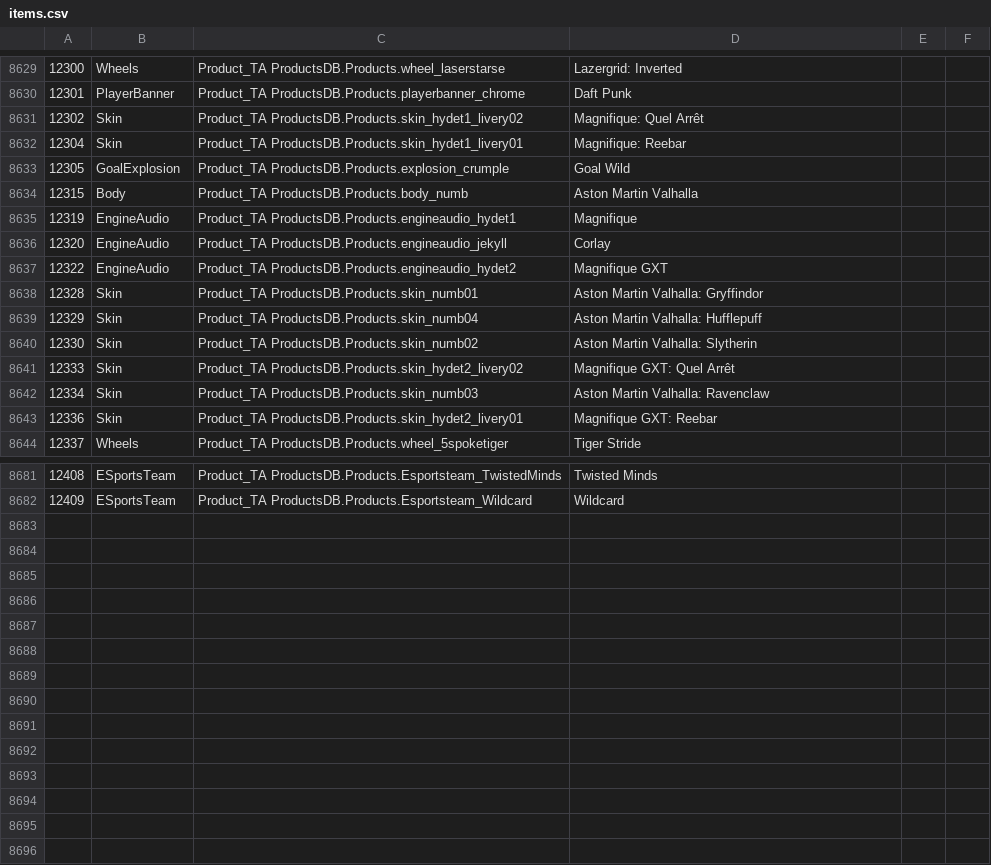
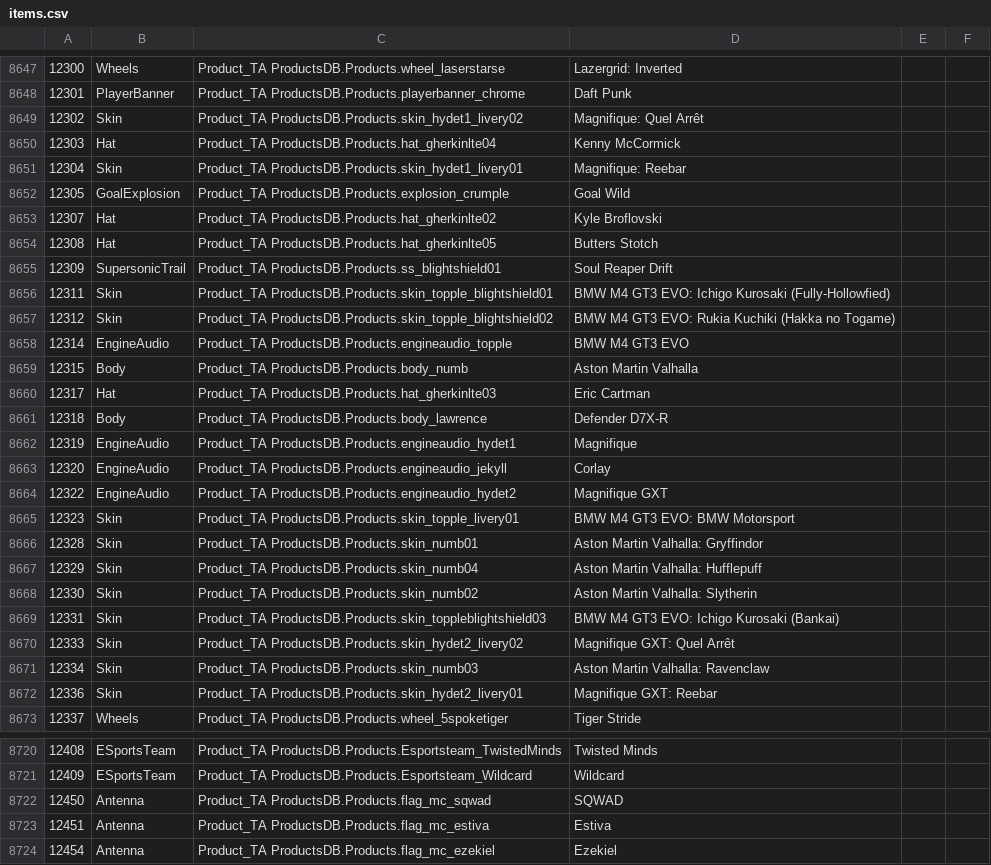
Before and after one commit to RLBot/gui, a CSV file: frontend/src/assets/items.csv, drawn as a sheet; only a part is shown, gaps mark what is left out; the diff covers the shown part only; the diff names each change by its address in the sheet, - before the commit and + after, or states it on an @@ line.

Commit message:
Add new items

```diff
--- a/frontend/src/assets/items.csv
+++ b/frontend/src/assets/items.csv
+row 8650: 12303 | Hat | Product_TA ProductsDB.Products.hat_gherkinlte04 | Kenny McCormick
+row 8653: 12307 | Hat | Product_TA ProductsDB.Products.hat_gherkinlte02 | Kyle Broflovski
+row 8654: 12308 | Hat | Product_TA ProductsDB.Products.hat_gherkinlte05 | Butters Stotch
+row 8655: 12309 | SupersonicTrail | Product_TA ProductsDB.Products.ss_blightshield01 | Soul Reaper Drift
+row 8656: 12311 | Skin | Product_TA ProductsDB.Products.skin_topple_blightshield01 | BMW M4 GT3 EVO: Ichigo Kurosaki (Fully-Hollowfied)
+row 8657: 12312 | Skin | Product_TA ProductsDB.Products.skin_topple_blightshield02 | BMW M4 GT3 EVO: Rukia Kuchiki (Hakka no Togame)
+row 8658: 12314 | EngineAudio | Product_TA ProductsDB.Products.engineaudio_topple | BMW M4 GT3 EVO
+row 8660: 12317 | Hat | Product_TA ProductsDB.Products.hat_gherkinlte03 | Eric Cartman
+row 8661: 12318 | Body | Product_TA ProductsDB.Products.body_lawrence | Defender D7X-R
+row 8665: 12323 | Skin | Product_TA ProductsDB.Products.skin_topple_livery01 | BMW M4 GT3 EVO: BMW Motorsport
+row 8669: 12331 | Skin | Product_TA ProductsDB.Products.skin_toppleblightshield03 | BMW M4 GT3 EVO: Ichigo Kurosaki (Bankai)
+row 8722: 12450 | Antenna | Product_TA ProductsDB.Products.flag_mc_sqwad | SQWAD
+row 8723: 12451 | Antenna | Product_TA ProductsDB.Products.flag_mc_estiva | Estiva
+row 8724: 12454 | Antenna | Product_TA ProductsDB.Products.flag_mc_ezekiel | Ezekiel
```
Also changed, not shown: 29 added rows, 1 removed row and 3 edited cells elsewhere in this file.
